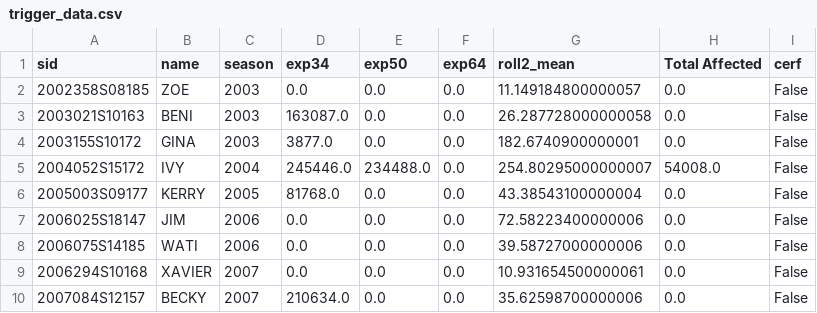
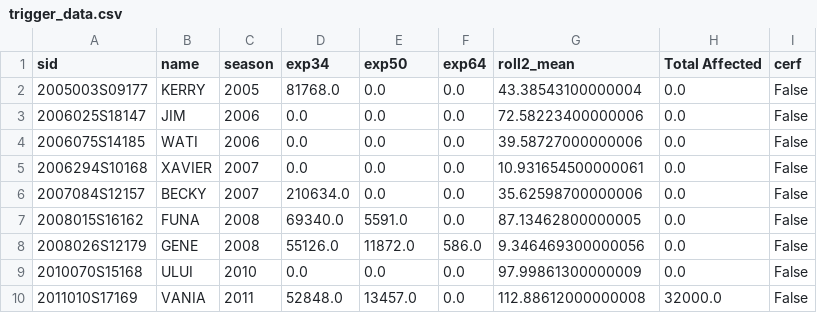
Before and after one commit to OCHA-DAP/ds-aa-vut-cyclones, a CSV file: docs/public/trigger_data.csv, drawn as a sheet; only a part is shown; the shorter side is filled out with more unchanged rows; the diff names each change by its address in the sheet, - before the commit and + after, or states it on an @@ line.

```diff
--- a/docs/public/trigger_data.csv
+++ b/docs/public/trigger_data.csv
-row 2: 2002358S08185 | ZOE | 2003 | 0.0 | 0.0 | 0.0 | 11.149184800000057 | 0.0 | False
-row 3: 2003021S10163 | BENI | 2003 | 163087.0 | 0.0 | 0.0 | 26.287728000000058 | 0.0 | False
-row 4: 2003155S10172 | GINA | 2003 | 3877.0 | 0.0 | 0.0 | 182.6740900000001 | 0.0 | False
-row 5: 2004052S15172 | IVY | 2004 | 245446.0 | 234488.0 | 0.0 | 254.80295000000007 | 54008.0 | False
```
Also changed, not shown: exploration/public/trigger_data.csv, 10 other files.
